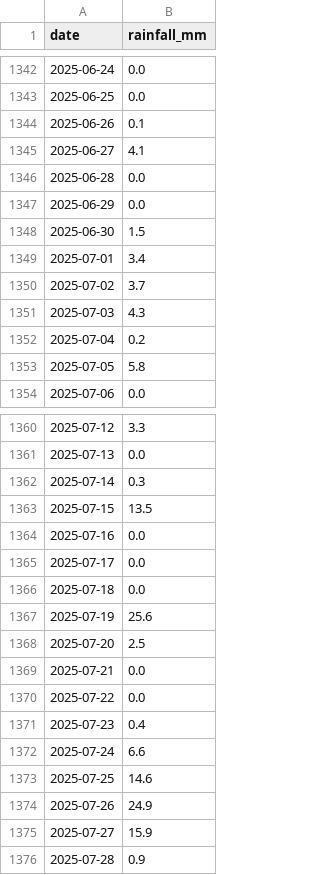
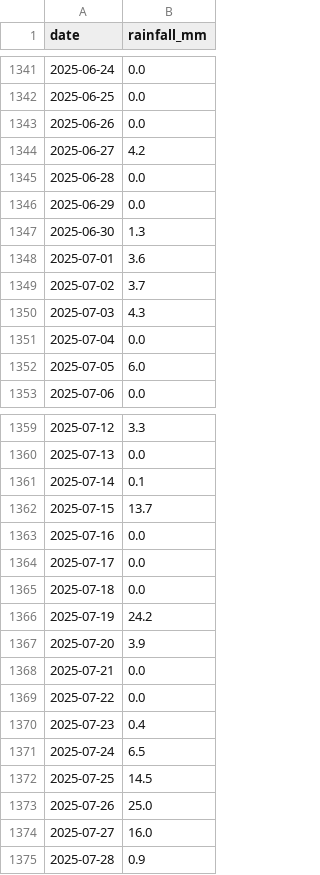
Before and after one commit to lele-dawang/city-rainfall-analysis, a CSV file: data/张家口_daily.csv, drawn as a sheet; only a part is shown, gaps mark what is left out; the diff covers the shown part only.

```diff
--- a/data/张家口_daily.csv
+++ b/data/张家口_daily.csv
@@ -1343,12 +1342,12 @@
 2025-06-25,0.0
-2025-06-26,0.1
-2025-06-27,4.1
+2025-06-26,0.0
+2025-06-27,4.2
 2025-06-28,0.0
 2025-06-29,0.0
-2025-06-30,1.5
-2025-07-01,3.4
+2025-06-30,1.3
+2025-07-01,3.6
 2025-07-02,3.7
 2025-07-03,4.3
-2025-07-04,0.2
-2025-07-05,5.8
+2025-07-04,0.0
+2025-07-05,6.0
 2025-07-06,0.0
@@ -1361,4 +1360,4 @@
 2025-07-13,0.0
-2025-07-14,0.3
-2025-07-15,13.5
+2025-07-14,0.1
+2025-07-15,13.7
 2025-07-16,0.0
@@ -1366,4 +1365,4 @@
 2025-07-18,0.0
-2025-07-19,25.6
-2025-07-20,2.5
+2025-07-19,24.2
+2025-07-20,3.9
 2025-07-21,0.0
@@ -1371,6 +1370,6 @@
 2025-07-23,0.4
-2025-07-24,6.6
-2025-07-25,14.6
-2025-07-26,24.9
-2025-07-27,15.9
+2025-07-24,6.5
+2025-07-25,14.5
+2025-07-26,25.0
+2025-07-27,16.0
 2025-07-28,0.9
```
Also changed, not shown: 1 added row, 1 removed row and 174 edited cells elsewhere in this file, data/北京_daily.csv, data/天津_daily.csv, 3 other files.
